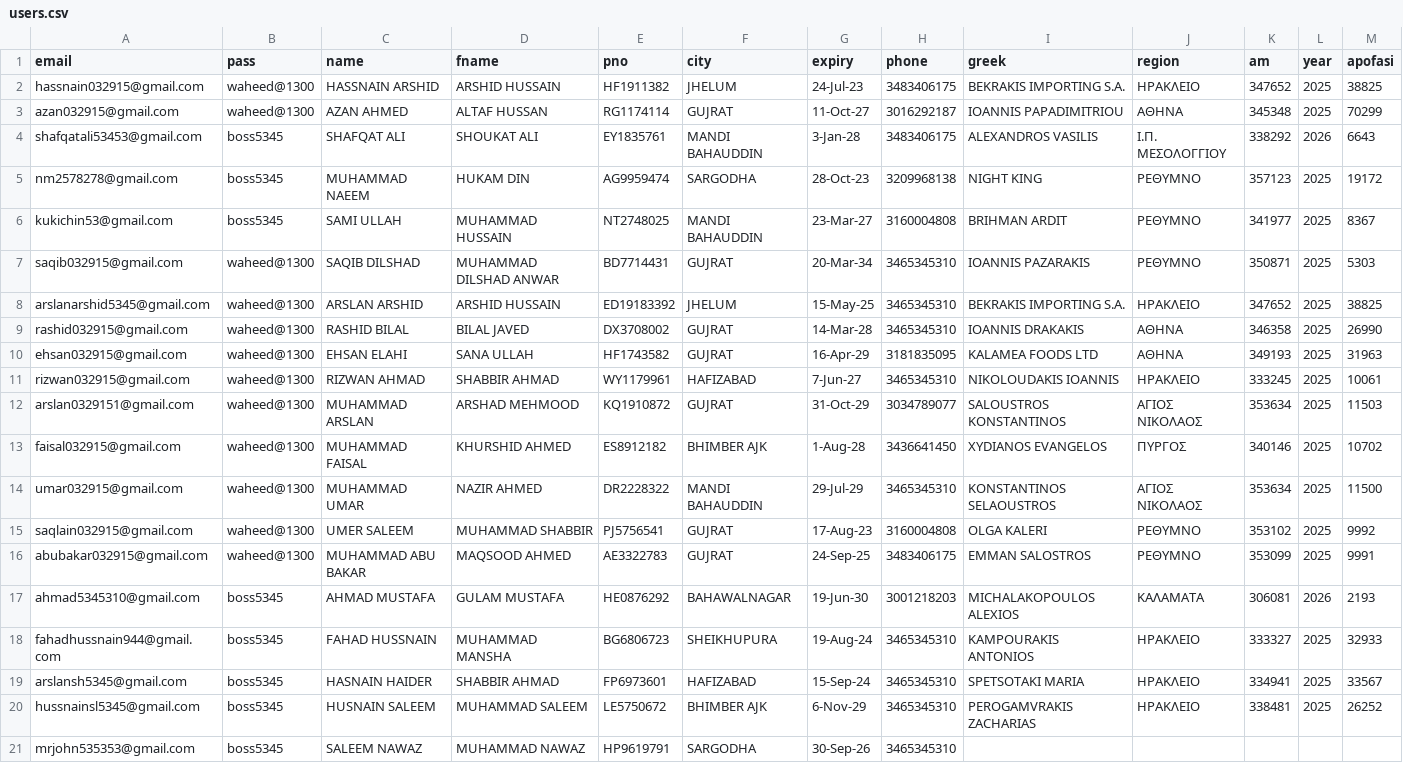
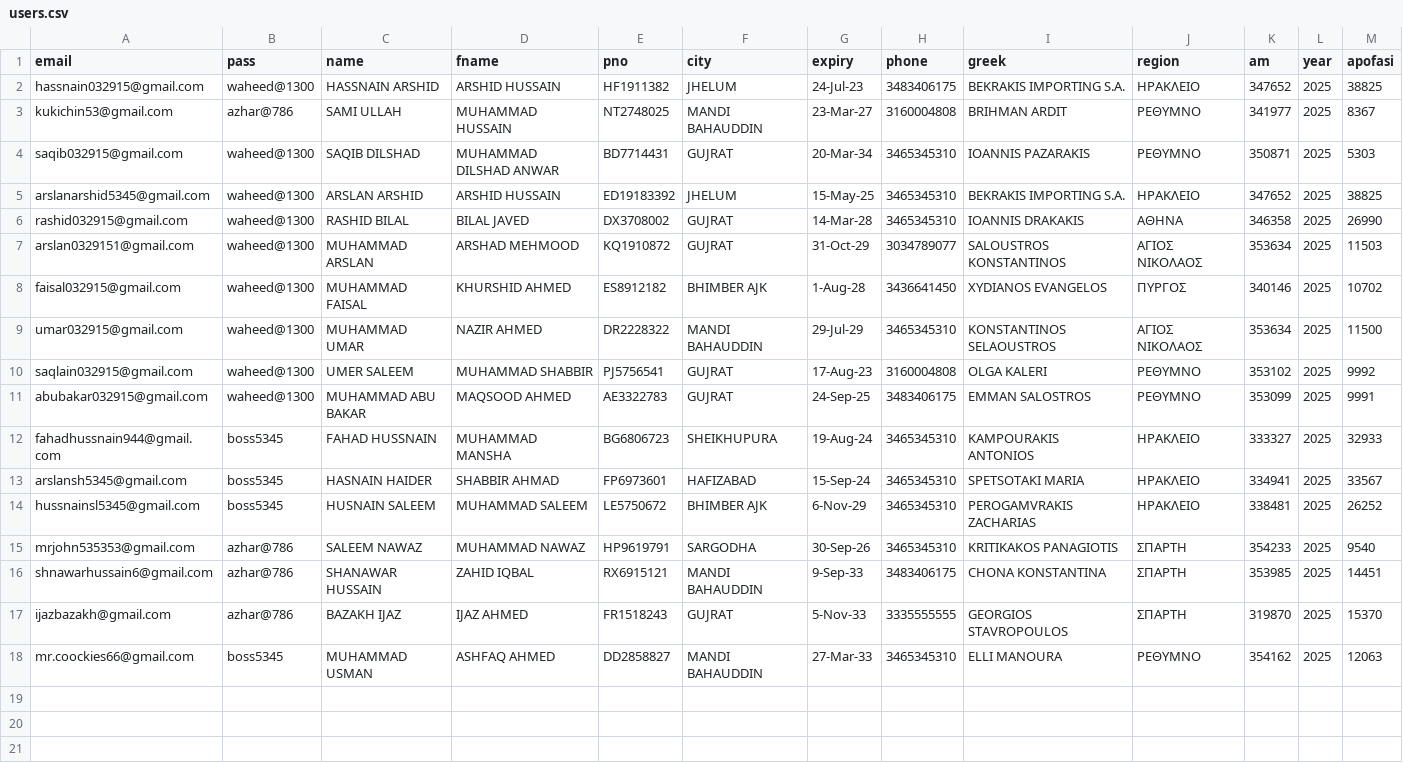
Before and after one commit to chwaheed1510-ctrl/gujjar-auto-filler, a CSV file: users.csv, drawn as a sheet.

Commit message:
Data update

```diff
--- a/users.csv
+++ b/users.csv
@@ -2,6 +2,3 @@
 hassnain032915@gmail.com,waheed@1300,HASSNAIN ARSHID,ARSHID HUSSAIN,HF1911382,JHELUM,24-Jul-23,3483406175,BEKRAKIS IMPORTING S.A.,ΗΡΑΚΛΕΙΟ,347652,2025,38825
-azan032915@gmail.com,waheed@1300,AZAN AHMED,ALTAF HUSSAN,RG1174114,GUJRAT,11-Oct-27,3016292187,IOANNIS PAPADIMITRIOU,ΑΘΗΝΑ,345348,2025,70299
-shafqatali53453@gmail.com,boss5345,SHAFQAT ALI,SHOUKAT ALI,EY1835761,MANDI BAHAUDDIN,3-Jan-28,3483406175,ALEXANDROS VASILIS,Ι.Π. ΜΕΣΟΛΟΓΓΙΟΥ,338292,2026,6643
-nm2578278@gmail.com,boss5345,MUHAMMAD NAEEM,HUKAM DIN,AG9959474,SARGODHA,28-Oct-23,3209968138,NIGHT KING,ΡΕΘΥΜΝΟ,357123,2025,19172
-kukichin53@gmail.com,boss5345,SAMI ULLAH,MUHAMMAD HUSSAIN,NT2748025,MANDI BAHAUDDIN,23-Mar-27,3160004808,BRIHMAN ARDIT,ΡΕΘΥΜΝΟ,341977,2025,8367
+kukichin53@gmail.com,azhar@786,SAMI ULLAH,MUHAMMAD HUSSAIN,NT2748025,MANDI BAHAUDDIN,23-Mar-27,3160004808,BRIHMAN ARDIT,ΡΕΘΥΜΝΟ,341977,2025,8367
 saqib032915@gmail.com,waheed@1300,SAQIB DILSHAD,MUHAMMAD DILSHAD ANWAR,BD7714431,GUJRAT,20-Mar-34,3465345310,IOANNIS PAZARAKIS,ΡΕΘΥΜΝΟ,350871,2025,5303
@@ -9,4 +6,2 @@ arslanarshid5345@gmail.com,waheed@1300,ARSLAN ARSHID,ARSHID HUSSAIN,ED19183392,J
 rashid032915@gmail.com,waheed@1300,RASHID BILAL,BILAL JAVED,DX3708002,GUJRAT,14-Mar-28,3465345310,IOANNIS DRAKAKIS,ΑΘΗΝΑ,346358,2025,26990
-ehsan032915@gmail.com,waheed@1300,EHSAN ELAHI,SANA ULLAH,HF1743582,GUJRAT,16-Apr-29,3181835095,KALAMEA FOODS LTD,ΑΘΗΝΑ,349193,2025,31963
-rizwan032915@gmail.com,waheed@1300,RIZWAN AHMAD,SHABBIR AHMAD,WY1179961,HAFIZABAD,7-Jun-27,3465345310,NIKOLOUDAKIS IOANNIS,ΗΡΑΚΛΕΙΟ,333245,2025,10061
 arslan0329151@gmail.com,waheed@1300,MUHAMMAD ARSLAN,ARSHAD MEHMOOD,KQ1910872,GUJRAT,31-Oct-29,3034789077,SALOUSTROS KONSTANTINOS,ΑΓΙΟΣ ΝΙΚΟΛΑΟΣ,353634,2025,11503
@@ -16,3 +11,2 @@ saqlain032915@gmail.com,waheed@1300,UMER SALEEM,MUHAMMAD SHABBIR,PJ5756541,GUJRA
 abubakar032915@gmail.com,waheed@1300,MUHAMMAD ABU BAKAR,MAQSOOD AHMED,AE3322783,GUJRAT,24-Sep-25,3483406175,EMMAN SALOSTROS,ΡΕΘΥΜΝΟ,353099,2025,9991
-ahmad5345310@gmail.com,boss5345,AHMAD MUSTAFA,GULAM MUSTAFA,HE0876292,BAHAWALNAGAR,19-Jun-30,3001218203,MICHALAKOPOULOS ALEXIOS,ΚΑΛΑΜΑΤΑ,306081,2026,2193
 fahadhussnain944@gmail.com,boss5345,FAHAD HUSSNAIN,MUHAMMAD MANSHA,BG6806723,SHEIKHUPURA,19-Aug-24,3465345310,KAMPOURAKIS ANTONIOS,ΗΡΑΚΛΕΙΟ,333327,2025,32933
@@ -20,2 +14,5 @@ arslansh5345@gmail.com,boss5345,HASNAIN HAIDER,SHABBIR AHMAD,FP6973601,HAFIZABAD
 hussnainsl5345@gmail.com,boss5345,HUSNAIN SALEEM ,MUHAMMAD SALEEM,LE5750672,BHIMBER AJK,6-Nov-29,3465345310,PEROGAMVRAKIS ZACHARIAS,ΗΡΑΚΛΕΙΟ,338481,2025,26252
-mrjohn535353@gmail.com,boss5345,SALEEM NAWAZ,MUHAMMAD NAWAZ,HP9619791,SARGODHA,30-Sep-26,3465345310,,,,,
+mrjohn535353@gmail.com,azhar@786,SALEEM NAWAZ,MUHAMMAD NAWAZ,HP9619791,SARGODHA,30-Sep-26,3465345310,KRITIKAKOS PANAGIOTIS,ΣΠΑΡΤΗ,354233,2025,9540
+shnawarhussain6@gmail.com,azhar@786,SHANAWAR HUSSAIN,ZAHID IQBAL,RX6915121,MANDI BAHAUDDIN,9-Sep-33,3483406175,CHONA KONSTANTINA,ΣΠΑΡΤΗ,353985,2025,14451
+ijazbazakh@gmail.com,azhar@786,BAZAKH IJAZ,IJAZ AHMED,FR1518243,GUJRAT,5-Nov-33,3335555555,GEORGIOS STAVROPOULOS,ΣΠΑΡΤΗ,319870,2025,15370
+mr.coockies66@gmail.com,boss5345,MUHAMMAD USMAN,ASHFAQ AHMED,DD2858827,MANDI BAHAUDDIN,27-Mar-33,3465345310,ELLI MANOURA,ΡΕΘΥΜΝΟ,354162,2025,12063
```
